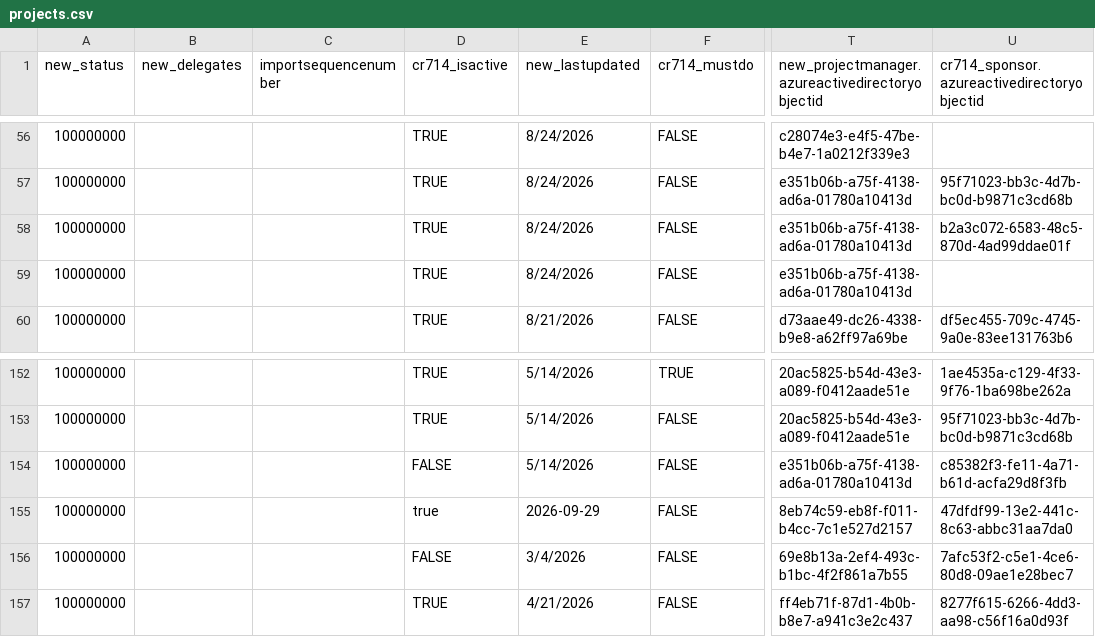
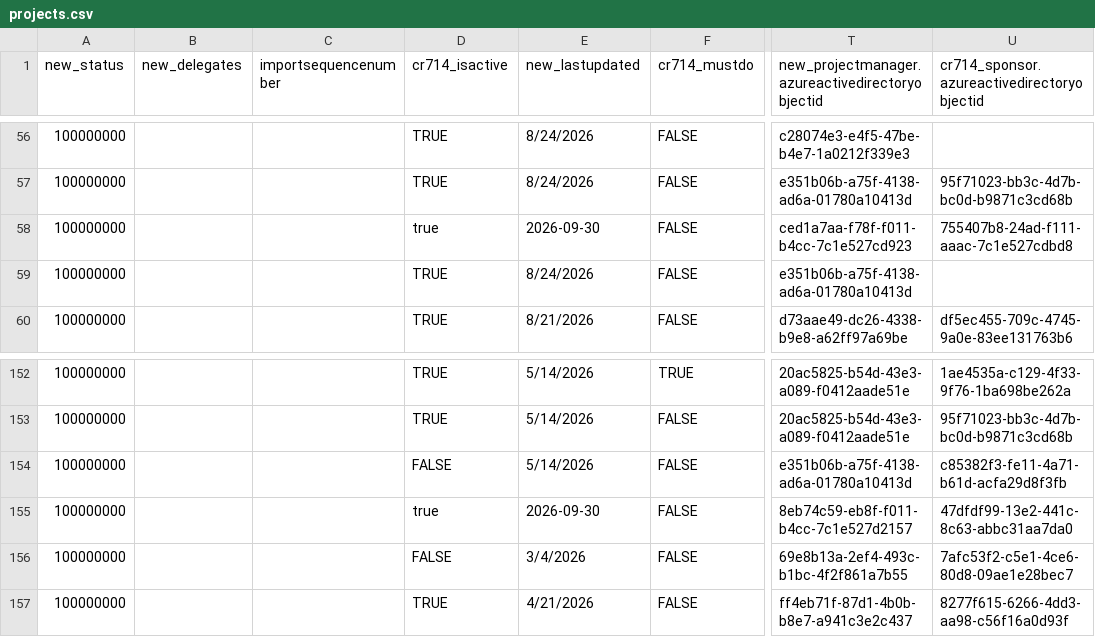
Before and after one commit to rcgerra/ClearPath2.0, a CSV file: backend/demo-data/projects.csv, drawn as a sheet; only a part is shown, gaps mark what is left out; the diff names each change by its address in the sheet, - before the commit and + after, or states it on an @@ line.

Commit message:
Attached Entra Login, Added Change Logs to Projects and Departments and reformattted Home Page and Carousel

```diff
--- a/backend/demo-data/projects.csv
+++ b/backend/demo-data/projects.csv
-D58 (cr714_isactive): TRUE
+D58 (cr714_isactive): true
-E58 (new_lastupdated): 8/24/2026
+E58 (new_lastupdated): 2026-09-30
-T58: e351b06b-a75f-4138-ad6a-01780a10413d
+T58: ced1a7aa-f78f-f011-b4cc-7c1e527cd923
-U58: b2a3c072-6583-48c5-870d-4ad99ddae01f
+U58: 755407b8-24ad-f111-aaac-7c1e527cdbd8
-E155 (new_lastupdated): 2026-09-29
+E155 (new_lastupdated): 2026-09-30
```
Also changed, not shown: backend/demo-data/demo_person_skills.csv, backend/demo-data/departments.csv, 23 other files.
